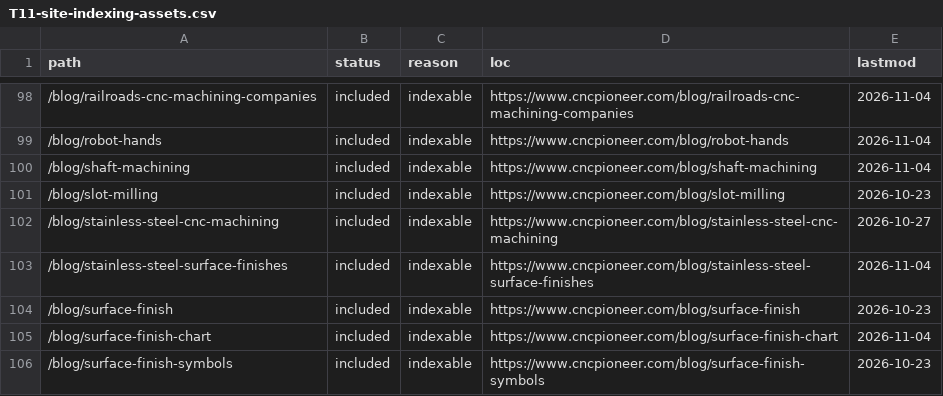
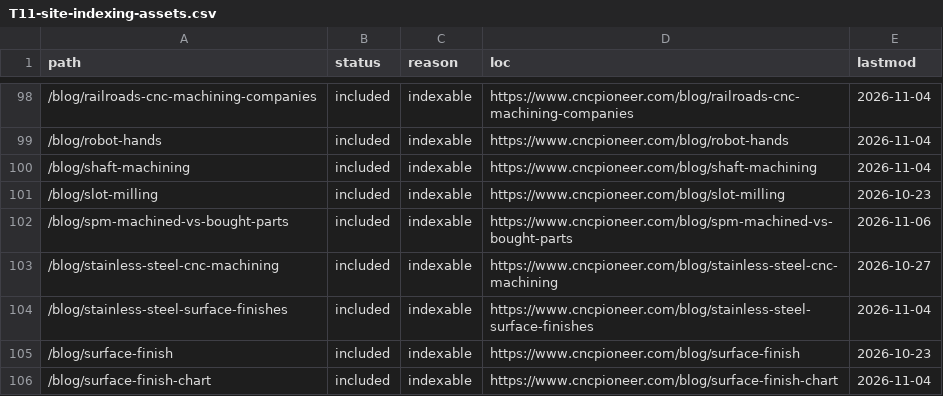
Before and after one commit to zorali-33/cncpioneer-astro, a CSV file: seo-migration/reports/T11-site-indexing-assets.csv, drawn as a sheet; only a part is shown, gaps mark what is left out; the shorter side is filled out with more unchanged rows.

```diff
--- a/seo-migration/reports/T11-site-indexing-assets.csv
+++ b/seo-migration/reports/T11-site-indexing-assets.csv
@@ -101,2 +101,3 @@
 /blog/slot-milling,included,indexable,https://www.cncpioneer.com/blog/slot-milling,2026-10-23
+/blog/spm-machined-vs-bought-parts,included,indexable,https://www.cncpioneer.com/blog/spm-machined-vs-bought-parts,2026-11-06
 /blog/stainless-steel-cnc-machining,included,indexable,https://www.cncpioneer.com/blog/stainless-steel-cnc-machining,2026-10-27
```
Also changed, not shown: seo-migration/reports/T19-dist-route-manifest.csv, 25 other files.
